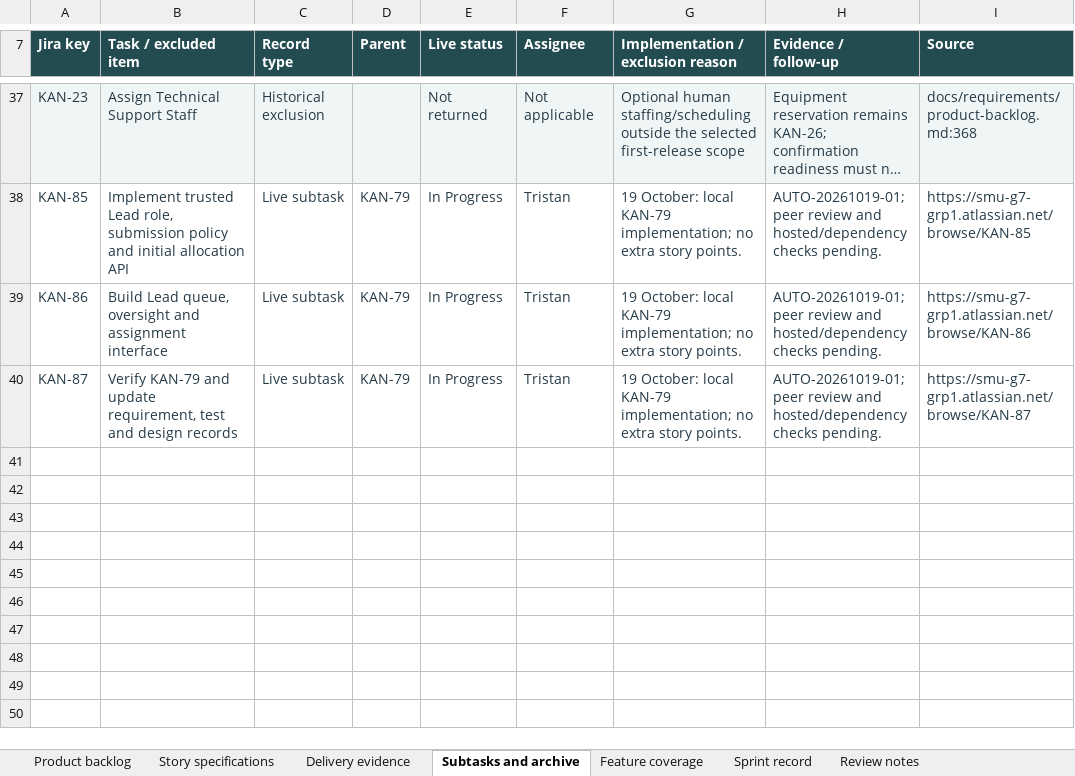
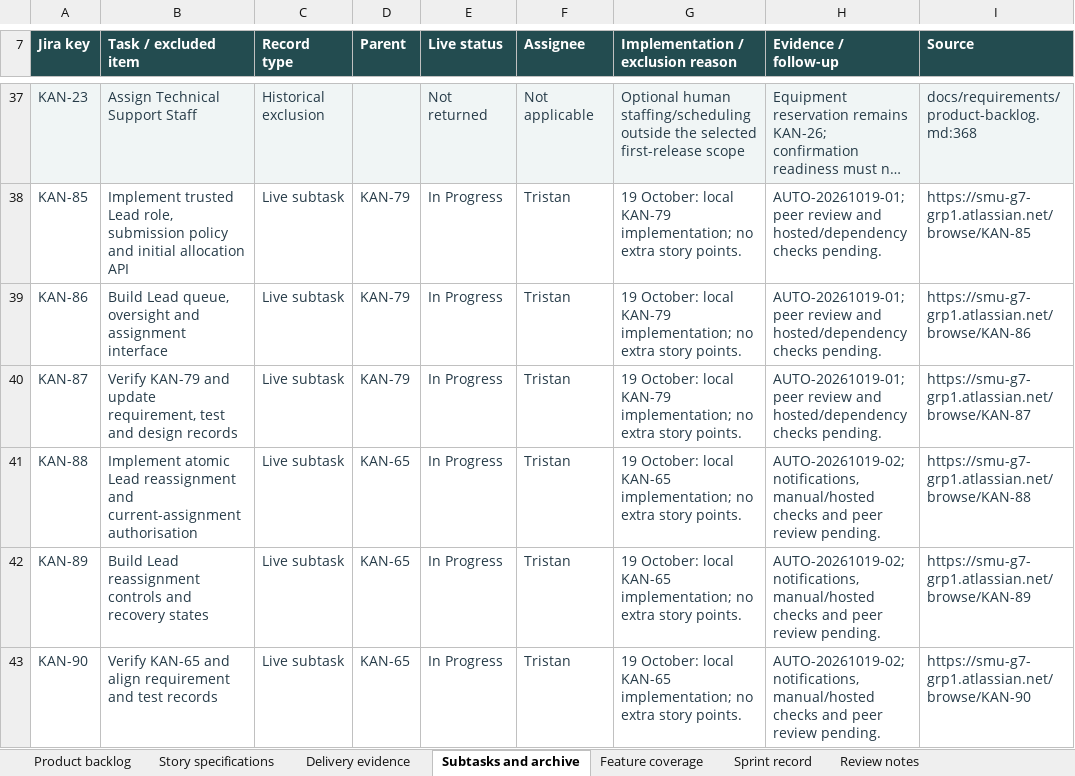
Before and after one commit to MochaLxtte/ConnectSphere, an Excel workbook: docs/submission/1/product-backlog.xlsx, sheet Subtasks and archive, drawn as a sheet; only a part is shown, gaps mark what is left out; long unchanged cells end in …; values as stored, in another font and other column widths than the file's, no borders; conditional formats and table styles not drawn; the diff names each change by its address in the sheet, - before the commit and + after, or states it on an @@ line.

Commit message:
docs(KAN-65): record contracts verification and deferred acceptance

```diff
--- a/docs/submission/1/product-backlog.xlsx (sheet Subtasks and archive)
+++ b/docs/submission/1/product-backlog.xlsx (sheet Subtasks and archive)
+row 41: KAN-88 | Implement atomic Lead reassignment and current-assignment authorisation | Live subtask | KAN-65 | In Progress | Tristan | 19 October: local KAN-65 implementation; no extra story points. | AUTO-20261019-02; notifications, manual/hosted checks and peer review pending. | https://smu-g7-grp1.atlassian.net/browse/KAN-88
+row 42: KAN-89 | Build Lead reassignment controls and recovery states | Live subtask | KAN-65 | In Progress | Tristan | 19 October: local KAN-65 implementation; no extra story points. | AUTO-20261019-02; notifications, manual/hosted checks and peer review pending. | https://smu-g7-grp1.atlassian.net/browse/KAN-89
+row 43: KAN-90 | Verify KAN-65 and align requirement and test records | Live subtask | KAN-65 | In Progress | Tristan | 19 October: local KAN-65 implementation; no extra story points. | AUTO-20261019-02; notifications, manual/hosted checks and peer review pending. | https://smu-g7-grp1.atlassian.net/browse/KAN-90
```
Also changed, not shown: sheet Product backlog, sheet Review notes, sheet Delivery evidence, sheet Feature coverage, sheet Sprint record, 29 other files.
